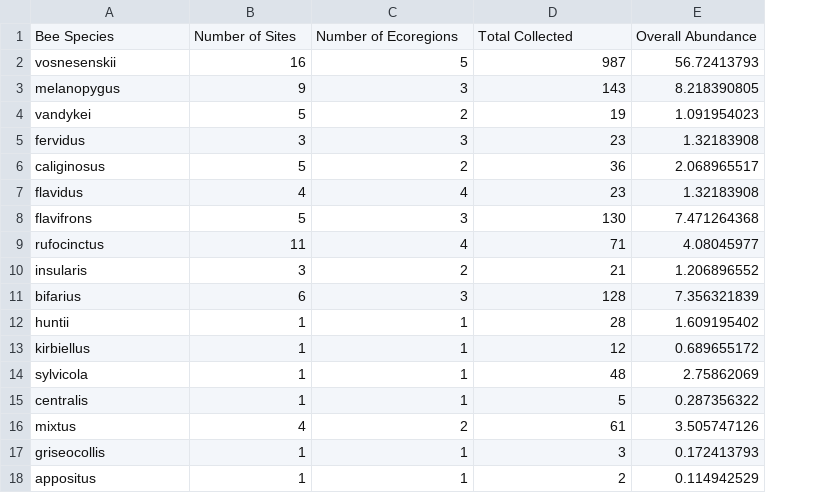
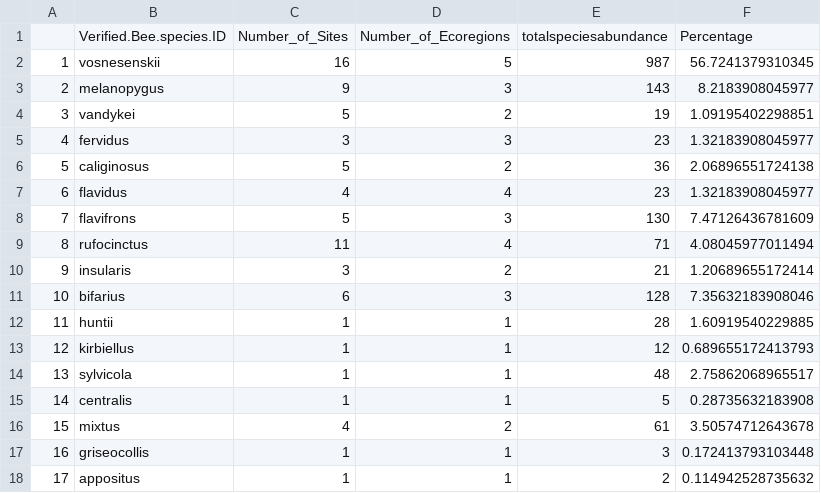
Before and after one commit to kalefish52/CaliBombus, a CSV file: StrangeTable1.csv, drawn as a sheet; removed rows and columns are numbered as before the commit, all else as after; the diff names each change by its address in the sheet, - before the commit and + after, or states it on an @@ line.

Commit message:
added diversity, number tables

```diff
--- a/StrangeTable1.csv
+++ b/StrangeTable1.csv
+column A, rows 2-18: 1 | 2 | 3 | 4 | 5 | 6 | 7 | 8 | 9 | 10 | 11 | 12 | 13 | 14 | 15 | 16 | 17
-column E, rows 2-18: 56.72413793 | 8.218390805 | 1.091954023 | 1.32183908 | 2.068965517 | 1.32183908 | 7.471264368 | 4.08045977 | 1.206896552 | 7.356321839 | 1.609195402 | 0.689655172 | 2.75862069 | 0.287356322 | 3.505747126 | 0.172413793 | 0.114942529
+column F, rows 2-18: 56.7241379310345 | 8.2183908045977 | 1.09195402298851 | 1.32183908045977 | 2.06896551724138 | 1.32183908045977 | 7.47126436781609 | 4.08045977011494 | 1.20689655172414 | 7.35632183908046 | 1.60919540229885 | 0.689655172413793 | 2.75862068965517 | 0.28735632183908 | 3.50574712643678 | 0.172413793103448 | 0.114942528735632
-row 1: Bee Species | Number of Sites | Number of Ecoregions | Total Collected | Overall Abundance
+row 1:  | Verified.Bee.species.ID | Number_of_Sites | Number_of_Ecoregions | totalspeciesabundance | Percentage
```
Also changed, not shown: 1 other file.
